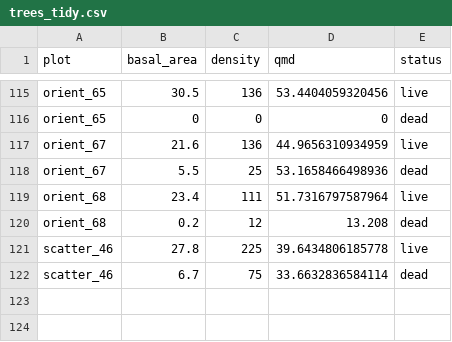
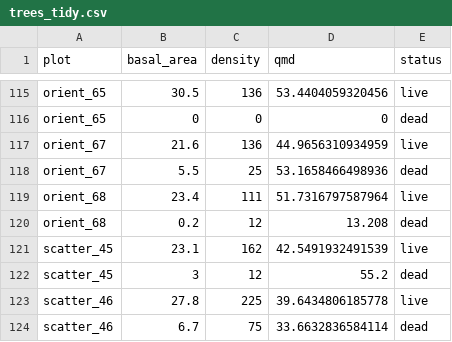
Before and after one commit to don-radcliffe/fuels_longevity, a CSV file: data/colville/trees_tidy.csv, drawn as a sheet; only a part is shown, gaps mark what is left out; the diff names each change by its address in the sheet, - before the commit and + after, or states it on an @@ line.

```diff
--- a/data/colville/trees_tidy.csv
+++ b/data/colville/trees_tidy.csv
+row 121: scatter_45 | 23.1 | 162 | 42.5491932491539 | live
+row 122: scatter_45 | 3 | 12 | 55.2 | dead
```
Also changed, not shown: data/colville/plot_info.csv.
